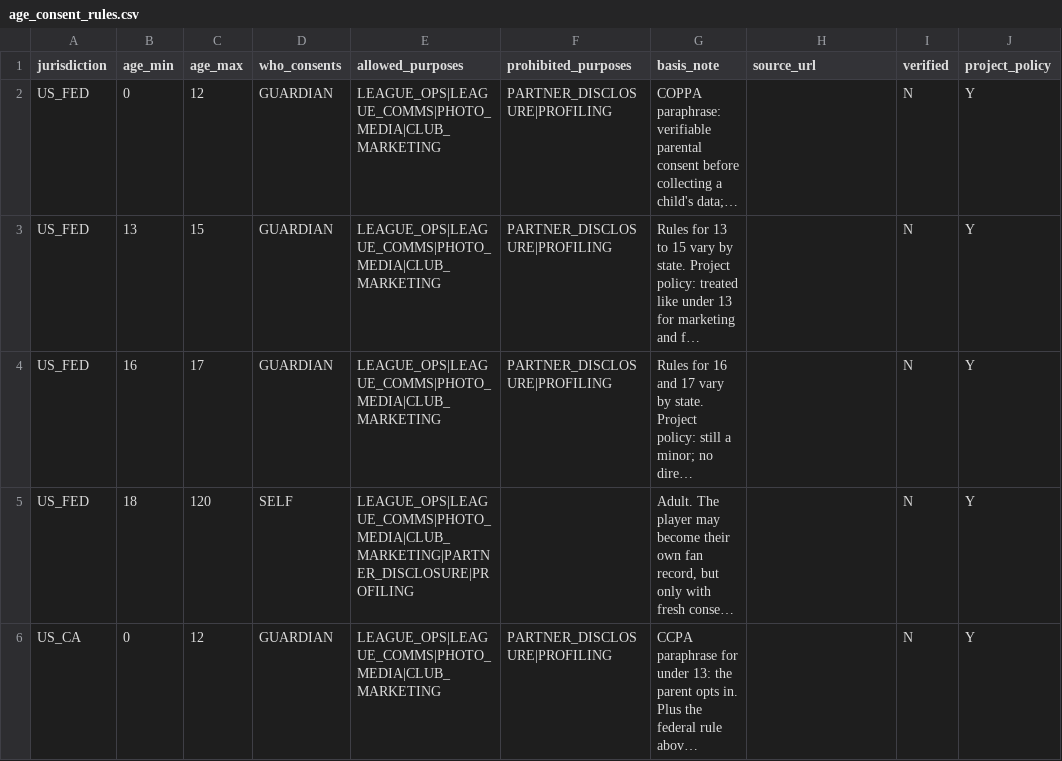
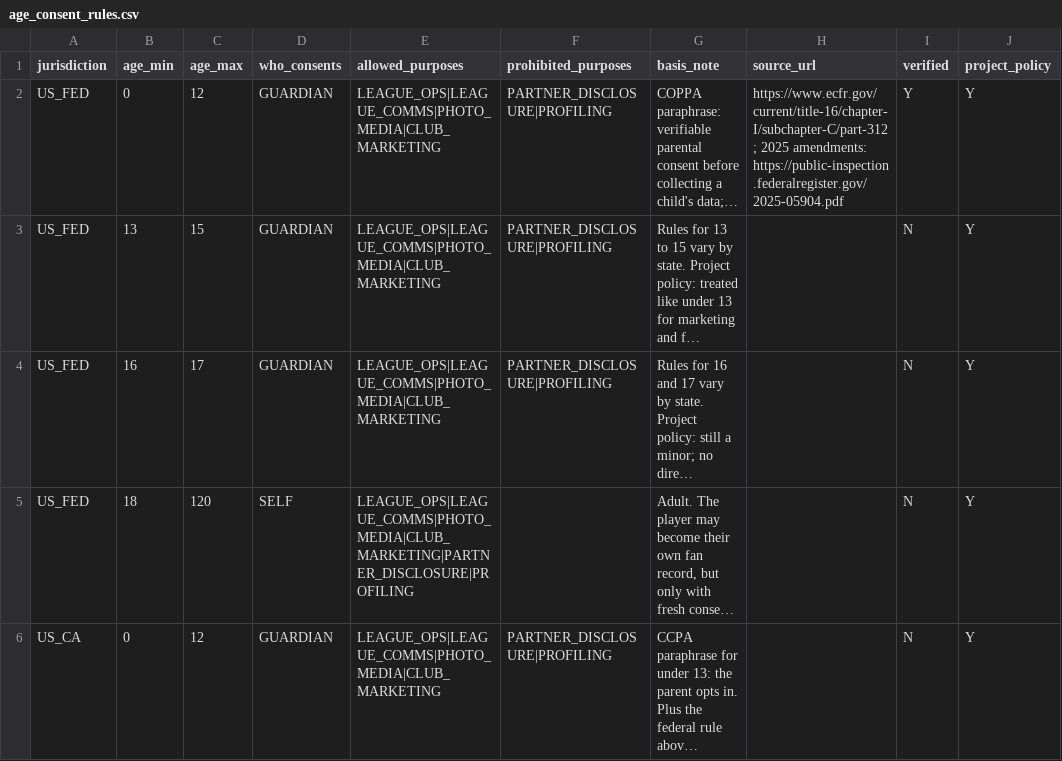
Before and after one commit to anna-malakhova-anna/football-project-next-gen, a CSV file: dbt/seeds/age_consent_rules.csv, drawn as a sheet; only a part is shown; long unchanged cells end in …; the diff covers the shown part only; the diff names each change by its address in the sheet, - before the commit and + after, or states it on an @@ line.

```diff
--- a/dbt/seeds/age_consent_rules.csv
+++ b/dbt/seeds/age_consent_rules.csv
-H2 (source_url): (empty)
+H2 (source_url): https://www.ecfr.gov/current/title-16/chapter-I/subchapter-C/part-312 ; 2025 amendments: https://public-inspection.federalregister.gov/2025-05904.pdf
-I2 (verified): N
+I2 (verified): Y
```
Also changed, not shown: 8 edited cells elsewhere in this file, 12 other files.
